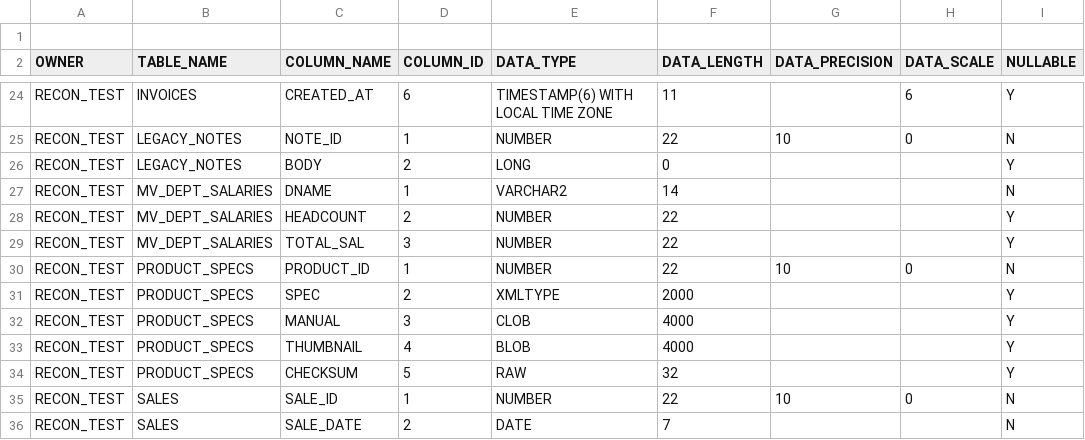
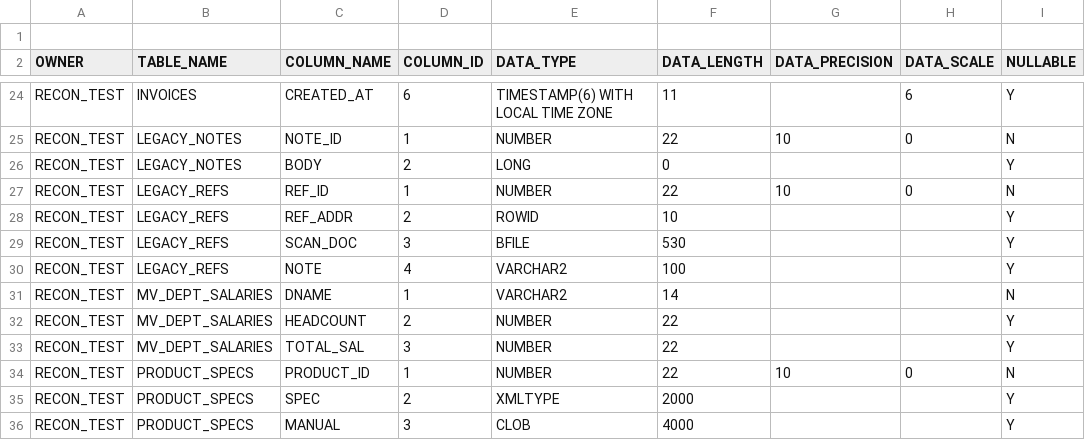
Before and after one commit to Muzzammil242/pgrecon, a CSV file: examples/dump_oracle21c/columns.csv, drawn as a sheet; only a part is shown, gaps mark what is left out; the shorter side is filled out with more unchanged rows; the diff names each change by its address in the sheet, - before the commit and + after, or states it on an @@ line.

```diff
--- a/examples/dump_oracle21c/columns.csv
+++ b/examples/dump_oracle21c/columns.csv
+row 27: RECON_TEST | LEGACY_REFS | REF_ID | 1 | NUMBER | 22 | 10 | 0 | N
+row 28: RECON_TEST | LEGACY_REFS | REF_ADDR | 2 | ROWID | 10 |  |  | Y
+row 29: RECON_TEST | LEGACY_REFS | SCAN_DOC | 3 | BFILE | 530 |  |  | Y
+row 30: RECON_TEST | LEGACY_REFS | NOTE | 4 | VARCHAR2 | 100 |  |  | Y
```
Also changed, not shown: examples/dump_oracle21c/dependencies.csv, examples/dump_oracle21c/indexes.csv, 15 other files.
